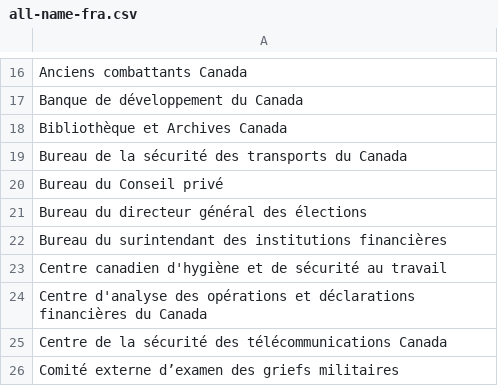
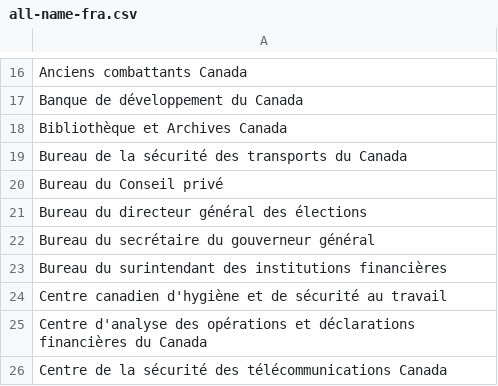
Before and after one commit to cds-snc/gc-organisations, a CSV file: data/all-name-fra.csv, drawn as a sheet; only a part is shown, gaps mark what is left out; the shorter side is filled out with more unchanged rows.

```diff
--- a/data/all-name-fra.csv
+++ b/data/all-name-fra.csv
@@ -21,2 +21,3 @@ Bureau du Conseil privé
 Bureau du directeur général des élections
+Bureau du secrétaire du gouverneur général
 Bureau du surintendant des institutions financières
```
Also changed, not shown: data/all-name-eng.csv, data/all.csv, 3 other files.
